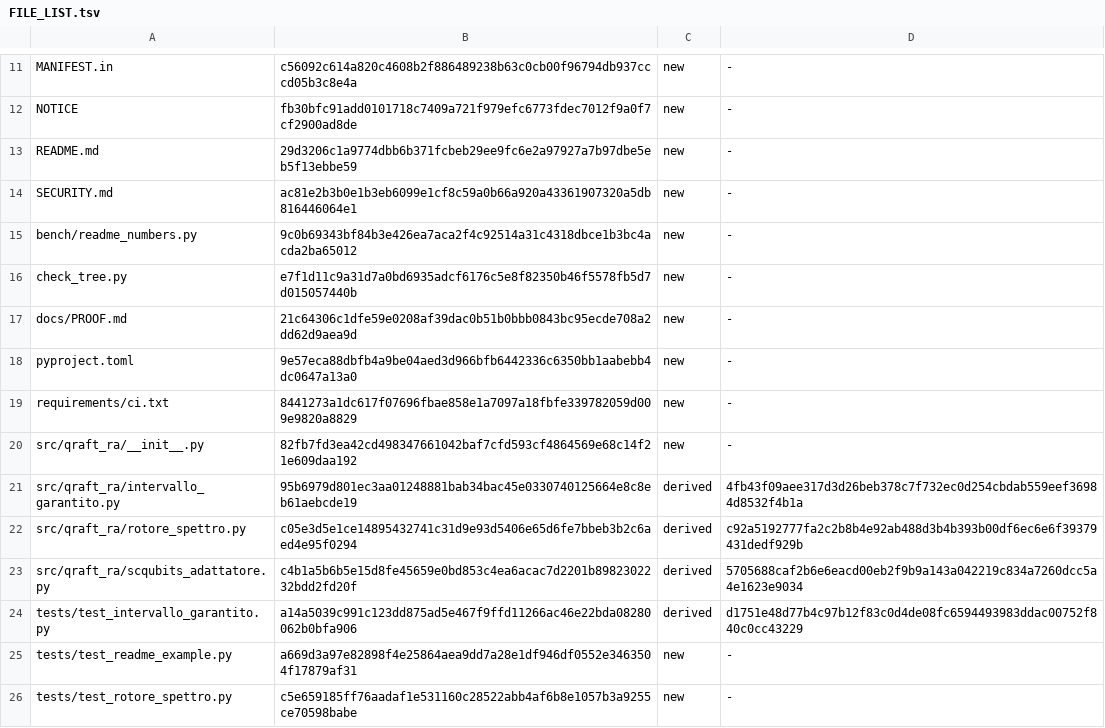
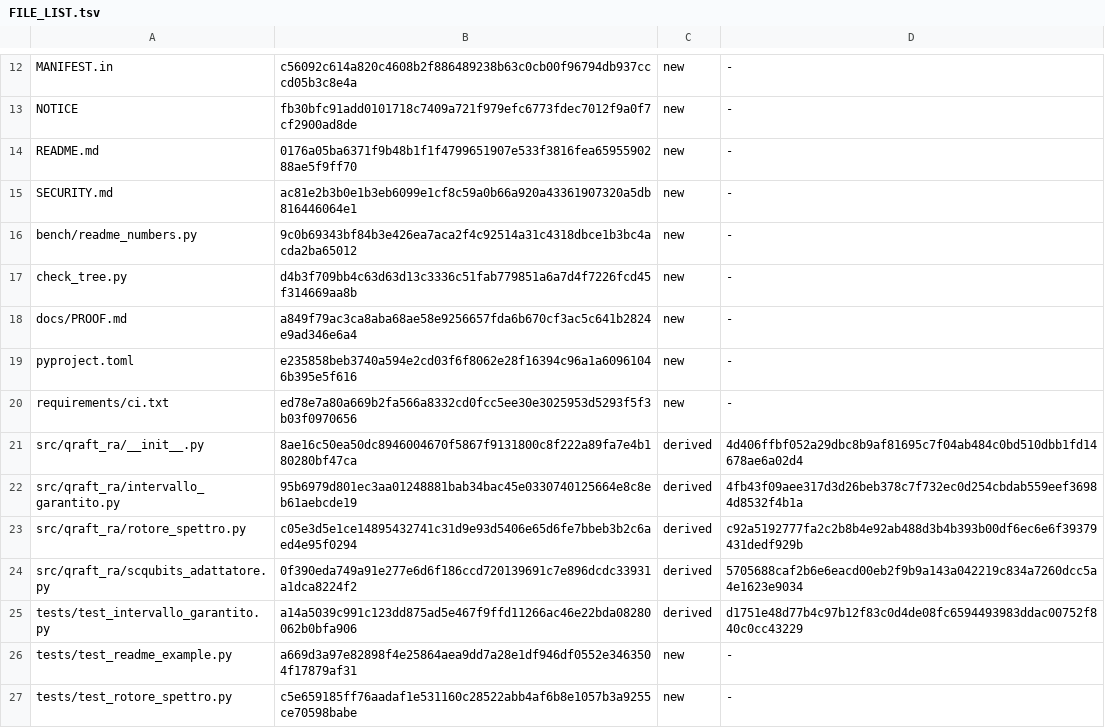
Before and after one commit to robertolocatelli81-dev/rigorous-levels, a TSV file: FILE_LIST.tsv, drawn as a sheet; only a part is shown, gaps mark what is left out; the diff covers the shown part only.

```diff
--- a/FILE_LIST.tsv
+++ b/FILE_LIST.tsv
@@ -12,13 +13,13 @@ MANIFEST.in	c56092c614a820c4608b2f886489238b63c0cb00f96794db937cccd05b3c8e4a	new
 NOTICE	fb30bfc91add0101718c7409a721f979efc6773fdec7012f9a0f7cf2900ad8de	new	-
-README.md	29d3206c1a9774dbb6b371fcbeb29ee9fc6e2a97927a7b97dbe5eb5f13ebbe59	new	-
+README.md	0176a05ba6371f9b48b1f1f4799651907e533f3816fea6595590288ae5f9ff70	new	-
 SECURITY.md	ac81e2b3b0e1b3eb6099e1cf8c59a0b66a920a43361907320a5db816446064e1	new	-
 bench/readme_numbers.py	9c0b69343bf84b3e426ea7aca2f4c92514a31c4318dbce1b3bc4acda2ba65012	new	-
-check_tree.py	e7f1d11c9a31d7a0bd6935adcf6176c5e8f82350b46f5578fb5d7d015057440b	new	-
-docs/PROOF.md	21c64306c1dfe59e0208af39dac0b51b0bbb0843bc95ecde708a2dd62d9aea9d	new	-
-pyproject.toml	9e57eca88dbfb4a9be04aed3d966bfb6442336c6350bb1aabebb4dc0647a13a0	new	-
-requirements/ci.txt	8441273a1dc617f07696fbae858e1a7097a18fbfe339782059d009e9820a8829	new	-
-src/qraft_ra/__init__.py	82fb7fd3ea42cd498347661042baf7cfd593cf4864569e68c14f21e609daa192	new	-
+check_tree.py	d4b3f709bb4c63d63d13c3336c51fab779851a6a7d4f7226fcd45f314669aa8b	new	-
+docs/PROOF.md	a849f79ac3ca8aba68ae58e9256657fda6b670cf3ac5c641b2824e9ad346e6a4	new	-
+pyproject.toml	e235858beb3740a594e2cd03f6f8062e28f16394c96a1a60961046b395e5f616	new	-
+requirements/ci.txt	ed78e7a80a669b2fa566a8332cd0fcc5ee30e3025953d5293f5f3b03f0970656	new	-
+src/qraft_ra/__init__.py	8ae16c50ea50dc8946004670f5867f9131800c8f222a89fa7e4b180280bf47ca	derived	4d406ffbf052a29dbc8b9af81695c7f04ab484c0bd510dbb1fd14678ae6a02d4
 src/qraft_ra/intervallo_garantito.py	95b6979d801ec3aa01248881bab34bac45e0330740125664e8c8eb61aebcde19	derived	4fb43f09aee317d3d26beb378c7f732ec0d254cbdab559eef36984d8532f4b1a
 src/qraft_ra/rotore_spettro.py	c05e3d5e1ce14895432741c31d9e93d5406e65d6fe7bbeb3b2c6aed4e95f0294	derived	c92a5192777fa2c2b8b4e92ab488d3b4b393b00df6ec6e6f39379431dedf929b
-src/qraft_ra/scqubits_adattatore.py	c4b1a5b6b5e15d8fe45659e0bd853c4ea6acac7d2201b8982302232bdd2fd20f	derived	5705688caf2b6e6eacd00eb2f9b9a143a042219c834a7260dcc5a4e1623e9034
+src/qraft_ra/scqubits_adattatore.py	0f390eda749a91e277e6d6f186ccd720139691c7e896dcdc33931a1dca8224f2	derived	5705688caf2b6e6eacd00eb2f9b9a143a042219c834a7260dcc5a4e1623e9034
 tests/test_intervallo_garantito.py	a14a5039c991c123dd875ad5e467f9ffd11266ac46e22bda08280062b0bfa906	derived	d1751e48d77b4c97b12f83c0d4de08fc6594493983ddac00752f840c0cc43229
```
Also changed, not shown: 13 added rows and 3 edited cells elsewhere in this file, 21 other files.
